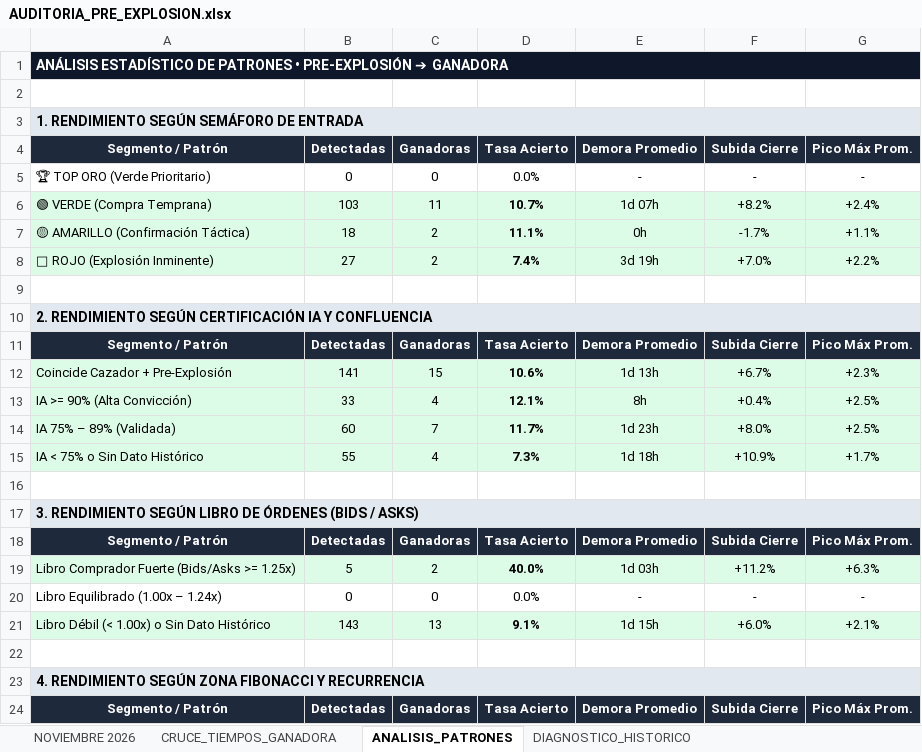
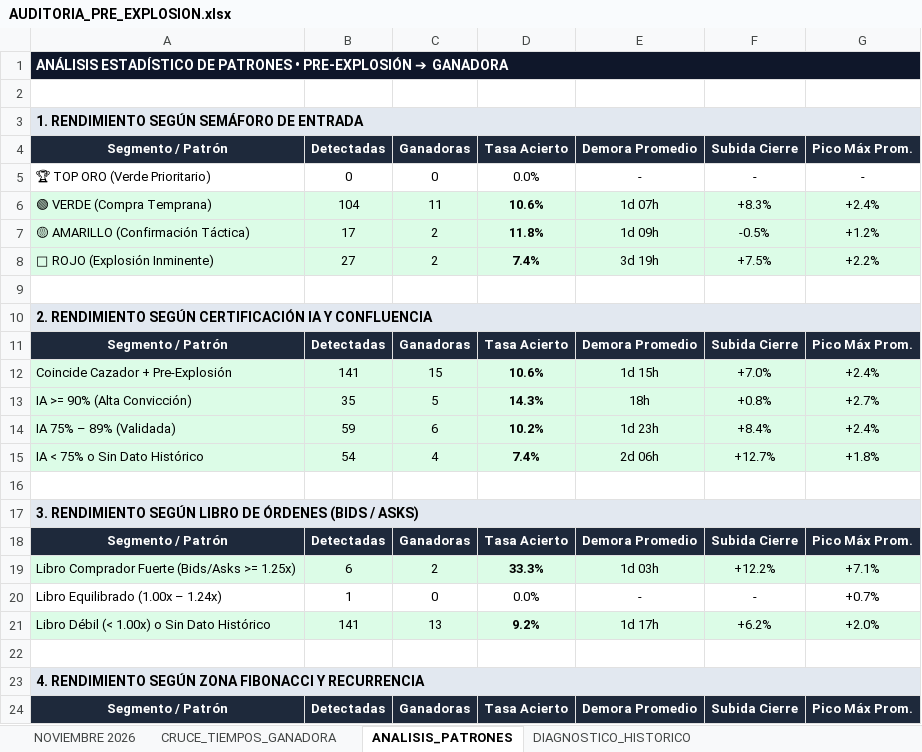
Before and after one commit to kjanoto-coder/panel-cripto, an Excel workbook: AUDITORIA_PRE_EXPLOSION.xlsx, sheet ANALISIS_PATRONES, drawn as a sheet; only a part is shown; values as stored, in another font and other column widths than the file's, no borders; removed rows and columns are numbered as before the commit, all else as after; the diff covers the shown part only; the diff names each change by its address in the sheet, - before the commit and + after, or states it on an @@ line.

```diff
--- a/AUDITORIA_PRE_EXPLOSION.xlsx (sheet ANALISIS_PATRONES)
+++ b/AUDITORIA_PRE_EXPLOSION.xlsx (sheet ANALISIS_PATRONES)
-B6: 103
+B6: 104
-D6: 10.7%
+D6: 10.6%
-F6: +8.2%
+F6: +8.3%
-B7: 18
+B7: 17
-D7: 11.1%
+D7: 11.8%
-E7: 0h
+E7: 1d 09h
-F7: -1.7%
+F7: -0.5%
-G7: +1.1%
+G7: +1.2%
-F8: +7.0%
+F8: +7.5%
-E12: 1d 13h
+E12: 1d 15h
-F12: +6.7%
+F12: +7.0%
-G12: +2.3%
+G12: +2.4%
-row 13: IA >= 90% (Alta Convicción) | 33 | 4 | 12.1% | 8h | +0.4% | +2.5%
-row 14: IA 75% – 89% (Validada) | 60 | 7 | 11.7% | 1d 23h | +8.0% | +2.5%
+row 13: IA >= 90% (Alta Convicción) | 35 | 5 | 14.3% | 18h | +0.8% | +2.7%
+row 14: IA 75% – 89% (Validada) | 59 | 6 | 10.2% | 1d 23h | +8.4% | +2.4%
-B15: 55
+B15: 54
-D15: 7.3%
+D15: 7.4%
-E15: 1d 18h
+E15: 2d 06h
-F15: +10.9%
+F15: +12.7%
-G15: +1.7%
+G15: +1.8%
-B19: 5
+B19: 6
-D19: 40.0%
+D19: 33.3%
-F19: +11.2%
+F19: +12.2%
-G19: +6.3%
+G19: +7.1%
-B20: 0
+B20: 1
-G20: -
+G20: +0.7%
-B21: 143
+B21: 141
-D21: 9.1%
+D21: 9.2%
-E21: 1d 15h
+E21: 1d 17h
-F21: +6.0%
+F21: +6.2%
-G21: +2.1%
+G21: +2.0%
```
Also changed, not shown: 1 added row, 1 removed row and 20 edited cells elsewhere in this sheet, sheet CRUCE_TIEMPOS_GANADORA, sheet NOVIEMBRE 2026, sheet DIAGNOSTICO_HISTORICO, 1 other file.
